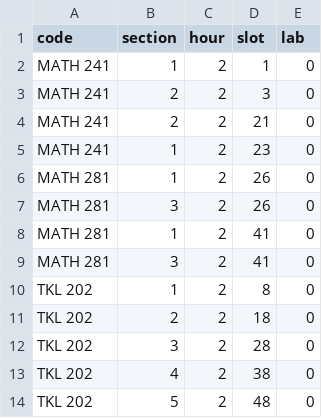
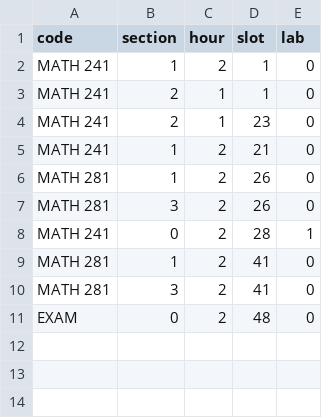
Before and after one commit to cemusta/NSGAII_UCT, a CSV file: Data/sem4.csv, drawn as a sheet.

```diff
--- a/Data/sem4.csv
+++ b/Data/sem4.csv
@@ -2,13 +2,10 @@ code,section,hour,slot,lab
 MATH 241,1,2,1,0
-MATH 241,2,2,3,0
-MATH 241,2,2,21,0
-MATH 241,1,2,23,0
+MATH 241,2,1,1,0
+MATH 241,2,1,23,0
+MATH 241,1,2,21,0
 MATH 281,1,2,26,0
 MATH 281,3,2,26,0
+MATH 241,0,2,28,1
 MATH 281,1,2,41,0
 MATH 281,3,2,41,0
-TKL 202,1,2,8,0
-TKL 202,2,2,18,0
-TKL 202,3,2,28,0
-TKL 202,4,2,38,0
-TKL 202,5,2,48,0
+EXAM,0,2,48,0
```
Also changed, not shown: Data/course_list.csv, Data/prereq.csv, 8 other files.
